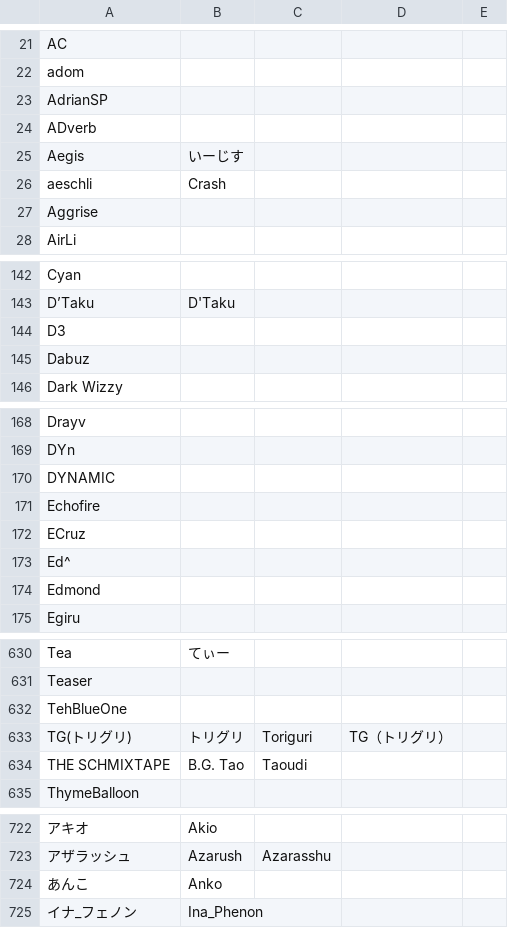
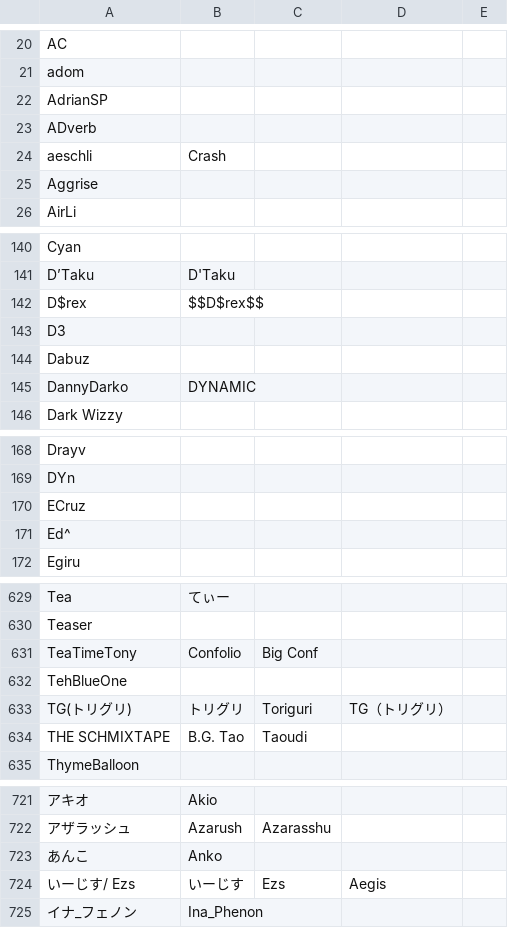
Before and after one commit to kenniky/ultrank-scoring, a CSV file: ultrank_tags.csv, drawn as a sheet; only a part is shown, gaps mark what is left out; removed rows and columns are numbered as before the commit, all else as after; the diff covers the shown part only; the diff names each change by its address in the sheet, - before the commit and + after, or states it on an @@ line.

```diff
--- a/ultrank_tags.csv
+++ b/ultrank_tags.csv
-row 25: Aegis | いーじす
+row 142: D$rex | $$D$rex$$
+row 145: DannyDarko | DYNAMIC
-row 170: DYNAMIC
-row 171: Echofire
-row 174: Edmond
+row 631: TeaTimeTony | Confolio | Big Conf
+row 724: いーじす/ Ezs | いーじす | Ezs | Aegis
```
Also changed, not shown: 4 added rows and 4 removed rows elsewhere in this file, ultrank_players.csv, 1 other file.
